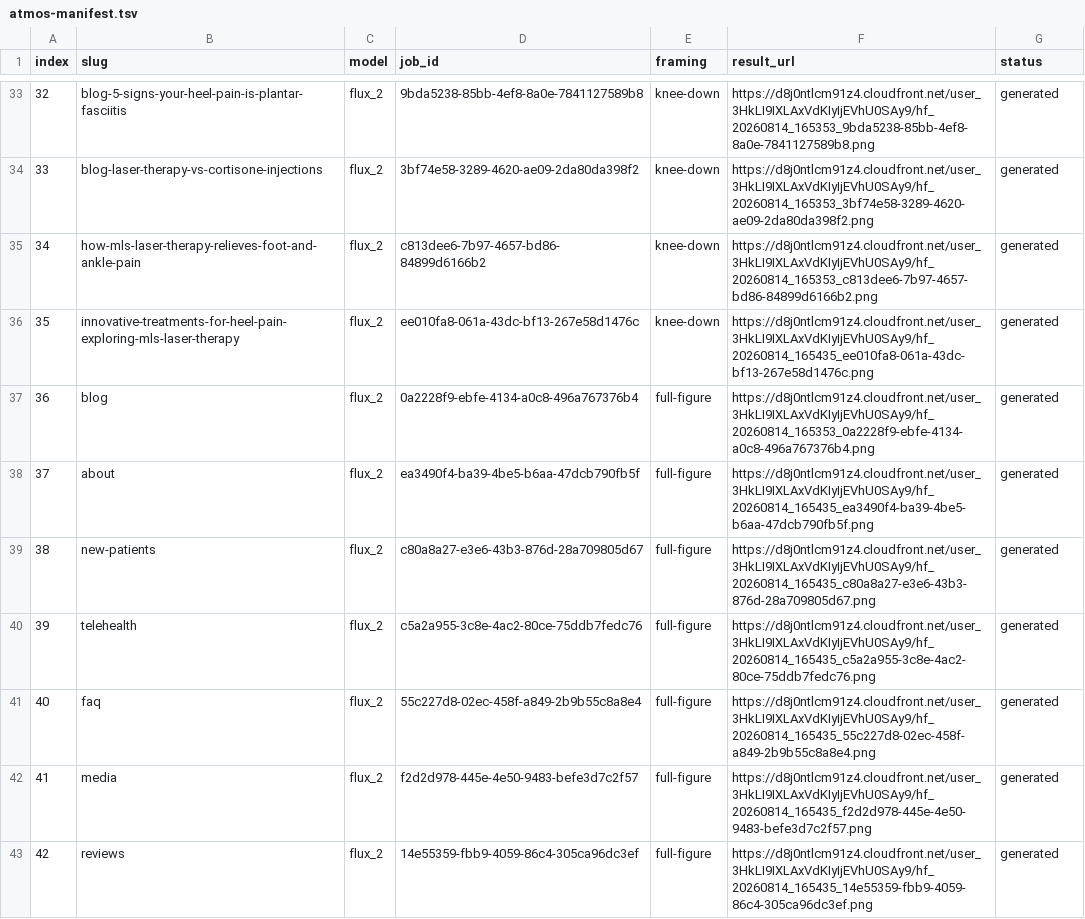
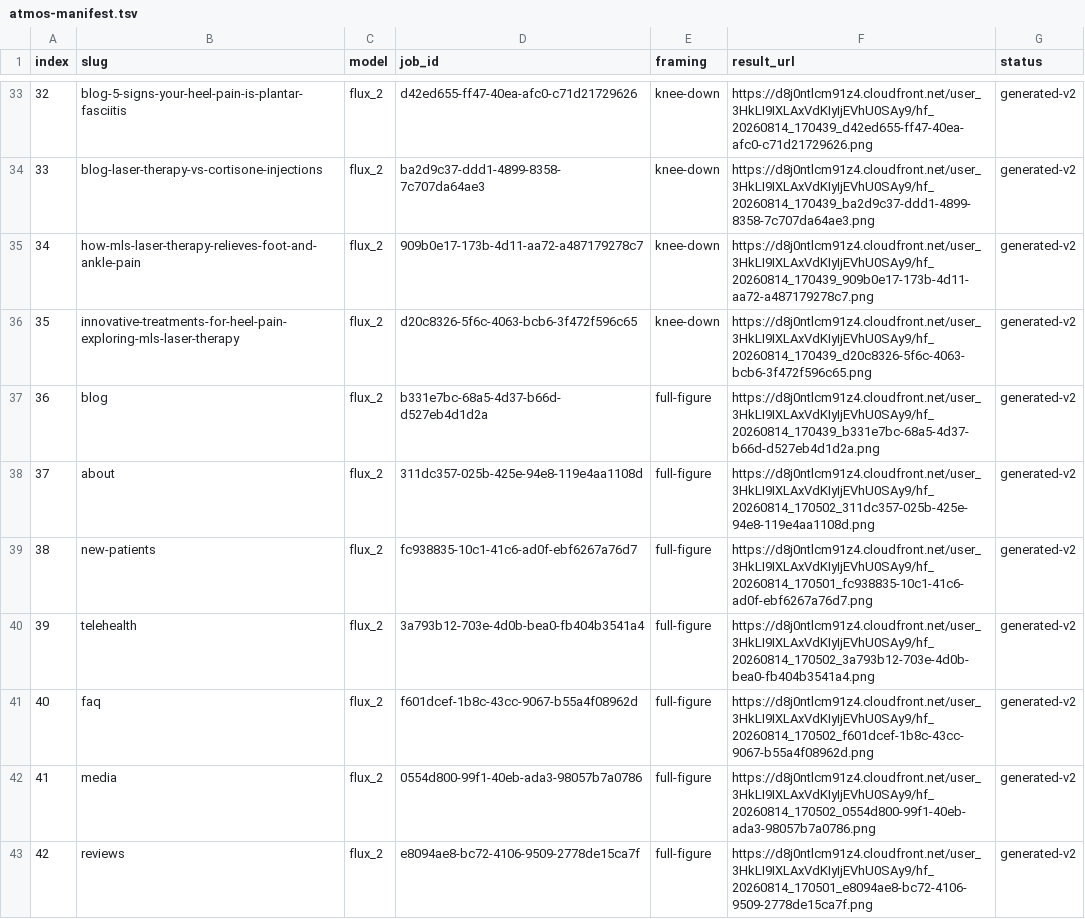
Before and after one commit to Design-of-Man/abacoapodiatry, a TSV file: _dev/atmos-manifest.tsv, drawn as a sheet; only a part is shown, gaps mark what is left out; the diff covers the shown part only.

```diff
--- a/_dev/atmos-manifest.tsv
+++ b/_dev/atmos-manifest.tsv
@@ -33,11 +33,11 @@ index	slug	model	job_id	framing	result_url	status
-32	blog-5-signs-your-heel-pain-is-plantar-fasciitis	flux_2	9bda5238-85bb-4ef8-8a0e-7841127589b8	knee-down	https://d8j0ntlcm91z4.cloudfront.net/user_3HkLI9IXLAxVdKIyIjEVhU0SAy9/hf_20260814_165353_9bda5238-85bb-4ef8-8a0e-7841127589b8.png	generated
-33	blog-laser-therapy-vs-cortisone-injections	flux_2	3bf74e58-3289-4620-ae09-2da80da398f2	knee-down	https://d8j0ntlcm91z4.cloudfront.net/user_3HkLI9IXLAxVdKIyIjEVhU0SAy9/hf_20260814_165353_3bf74e58-3289-4620-ae09-2da80da398f2.png	generated
-34	how-mls-laser-therapy-relieves-foot-and-ankle-pain	flux_2	c813dee6-7b97-4657-bd86-84899d6166b2	knee-down	https://d8j0ntlcm91z4.cloudfront.net/user_3HkLI9IXLAxVdKIyIjEVhU0SAy9/hf_20260814_165353_c813dee6-7b97-4657-bd86-84899d6166b2.png	generated
-35	innovative-treatments-for-heel-pain-exploring-mls-laser-therapy	flux_2	ee010fa8-061a-43dc-bf13-267e58d1476c	knee-down	https://d8j0ntlcm91z4.cloudfront.net/user_3HkLI9IXLAxVdKIyIjEVhU0SAy9/hf_20260814_165435_ee010fa8-061a-43dc-bf13-267e58d1476c.png	generated
-36	blog	flux_2	0a2228f9-ebfe-4134-a0c8-496a767376b4	full-figure	https://d8j0ntlcm91z4.cloudfront.net/user_3HkLI9IXLAxVdKIyIjEVhU0SAy9/hf_20260814_165353_0a2228f9-ebfe-4134-a0c8-496a767376b4.png	generated
-37	about	flux_2	ea3490f4-ba39-4be5-b6aa-47dcb790fb5f	full-figure	https://d8j0ntlcm91z4.cloudfront.net/user_3HkLI9IXLAxVdKIyIjEVhU0SAy9/hf_20260814_165435_ea3490f4-ba39-4be5-b6aa-47dcb790fb5f.png	generated
-38	new-patients	flux_2	c80a8a27-e3e6-43b3-876d-28a709805d67	full-figure	https://d8j0ntlcm91z4.cloudfront.net/user_3HkLI9IXLAxVdKIyIjEVhU0SAy9/hf_20260814_165435_c80a8a27-e3e6-43b3-876d-28a709805d67.png	generated
-39	telehealth	flux_2	c5a2a955-3c8e-4ac2-80ce-75ddb7fedc76	full-figure	https://d8j0ntlcm91z4.cloudfront.net/user_3HkLI9IXLAxVdKIyIjEVhU0SAy9/hf_20260814_165435_c5a2a955-3c8e-4ac2-80ce-75ddb7fedc76.png	generated
-40	faq	flux_2	55c227d8-02ec-458f-a849-2b9b55c8a8e4	full-figure	https://d8j0ntlcm91z4.cloudfront.net/user_3HkLI9IXLAxVdKIyIjEVhU0SAy9/hf_20260814_165435_55c227d8-02ec-458f-a849-2b9b55c8a8e4.png	generated
-41	media	flux_2	f2d2d978-445e-4e50-9483-befe3d7c2f57	full-figure	https://d8j0ntlcm91z4.cloudfront.net/user_3HkLI9IXLAxVdKIyIjEVhU0SAy9/hf_20260814_165435_f2d2d978-445e-4e50-9483-befe3d7c2f57.png	generated
-42	reviews	flux_2	14e55359-fbb9-4059-86c4-305ca96dc3ef	full-figure	https://d8j0ntlcm91z4.cloudfront.net/user_3HkLI9IXLAxVdKIyIjEVhU0SAy9/hf_20260814_165435_14e55359-fbb9-4059-86c4-305ca96dc3ef.png	generated
+32	blog-5-signs-your-heel-pain-is-plantar-fasciitis	flux_2	d42ed655-ff47-40ea-afc0-c71d21729626	knee-down	https://d8j0ntlcm91z4.cloudfront.net/user_3HkLI9IXLAxVdKIyIjEVhU0SAy9/hf_20260814_170439_d42ed655-ff47-40ea-afc0-c71d21729626.png	generated-v2
+33	blog-laser-therapy-vs-cortisone-injections	flux_2	ba2d9c37-ddd1-4899-8358-7c707da64ae3	knee-down	https://d8j0ntlcm91z4.cloudfront.net/user_3HkLI9IXLAxVdKIyIjEVhU0SAy9/hf_20260814_170439_ba2d9c37-ddd1-4899-8358-7c707da64ae3.png	generated-v2
+34	how-mls-laser-therapy-relieves-foot-and-ankle-pain	flux_2	909b0e17-173b-4d11-aa72-a487179278c7	knee-down	https://d8j0ntlcm91z4.cloudfront.net/user_3HkLI9IXLAxVdKIyIjEVhU0SAy9/hf_20260814_170439_909b0e17-173b-4d11-aa72-a487179278c7.png	generated-v2
+35	innovative-treatments-for-heel-pain-exploring-mls-laser-therapy	flux_2	d20c8326-5f6c-4063-bcb6-3f472f596c65	knee-down	https://d8j0ntlcm91z4.cloudfront.net/user_3HkLI9IXLAxVdKIyIjEVhU0SAy9/hf_20260814_170439_d20c8326-5f6c-4063-bcb6-3f472f596c65.png	generated-v2
+36	blog	flux_2	b331e7bc-68a5-4d37-b66d-d527eb4d1d2a	full-figure	https://d8j0ntlcm91z4.cloudfront.net/user_3HkLI9IXLAxVdKIyIjEVhU0SAy9/hf_20260814_170439_b331e7bc-68a5-4d37-b66d-d527eb4d1d2a.png	generated-v2
+37	about	flux_2	311dc357-025b-425e-94e8-119e4aa1108d	full-figure	https://d8j0ntlcm91z4.cloudfront.net/user_3HkLI9IXLAxVdKIyIjEVhU0SAy9/hf_20260814_170502_311dc357-025b-425e-94e8-119e4aa1108d.png	generated-v2
+38	new-patients	flux_2	fc938835-10c1-41c6-ad0f-ebf6267a76d7	full-figure	https://d8j0ntlcm91z4.cloudfront.net/user_3HkLI9IXLAxVdKIyIjEVhU0SAy9/hf_20260814_170501_fc938835-10c1-41c6-ad0f-ebf6267a76d7.png	generated-v2
+39	telehealth	flux_2	3a793b12-703e-4d0b-bea0-fb404b3541a4	full-figure	https://d8j0ntlcm91z4.cloudfront.net/user_3HkLI9IXLAxVdKIyIjEVhU0SAy9/hf_20260814_170502_3a793b12-703e-4d0b-bea0-fb404b3541a4.png	generated-v2
+40	faq	flux_2	f601dcef-1b8c-43cc-9067-b55a4f08962d	full-figure	https://d8j0ntlcm91z4.cloudfront.net/user_3HkLI9IXLAxVdKIyIjEVhU0SAy9/hf_20260814_170502_f601dcef-1b8c-43cc-9067-b55a4f08962d.png	generated-v2
+41	media	flux_2	0554d800-99f1-40eb-ada3-98057b7a0786	full-figure	https://d8j0ntlcm91z4.cloudfront.net/user_3HkLI9IXLAxVdKIyIjEVhU0SAy9/hf_20260814_170502_0554d800-99f1-40eb-ada3-98057b7a0786.png	generated-v2
+42	reviews	flux_2	e8094ae8-bc72-4106-9509-2778de15ca7f	full-figure	https://d8j0ntlcm91z4.cloudfront.net/user_3HkLI9IXLAxVdKIyIjEVhU0SAy9/hf_20260814_170501_e8094ae8-bc72-4106-9509-2778de15ca7f.png	generated-v2
```
Also changed, not shown: 93 edited cells elsewhere in this file, 2 other files.
